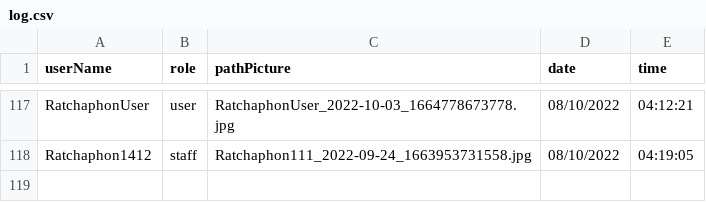
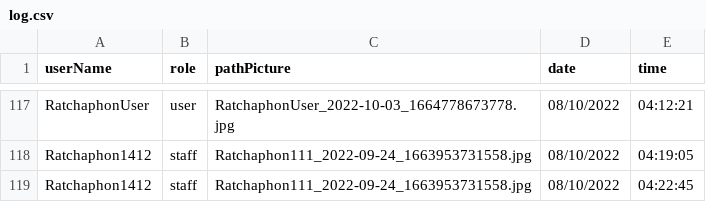
Before and after one commit to Ratchaphon1412/Student-Complaints, a CSV file: database/log.csv, drawn as a sheet; only a part is shown, gaps mark what is left out.

```diff
--- a/database/log.csv
+++ b/database/log.csv
@@ -118 +118,2 @@ RatchaphonUser,user,"RatchaphonUser_2022-10-03_1664778673778.jpg",08/10/2022,04:
 Ratchaphon1412,staff,"Ratchaphon111_2022-09-24_1663953731558.jpg",08/10/2022,04:19:05
+Ratchaphon1412,staff,"Ratchaphon111_2022-09-24_1663953731558.jpg",08/10/2022,04:22:45
```
Also changed, not shown: 7 other files.
